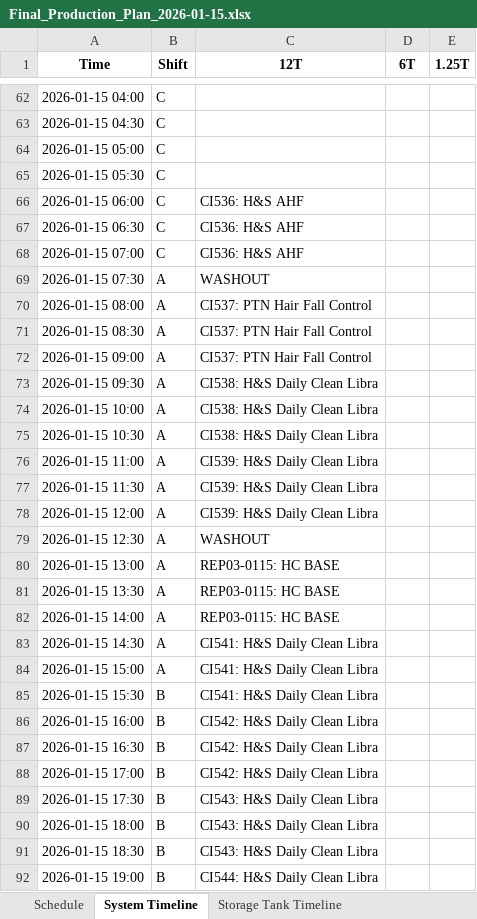
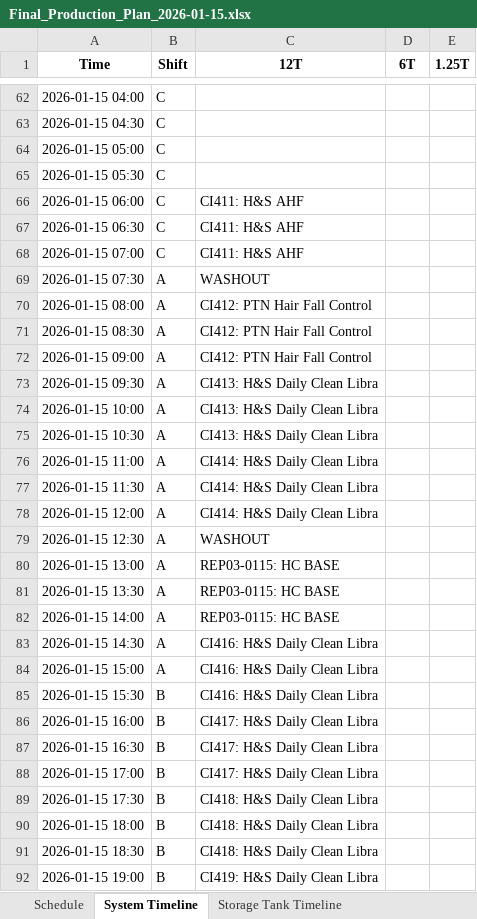
Before and after one commit to Aetheradix/PG-AutoProdTool, an Excel workbook: APPT/data/output/Final_Production_Plan_2026-01-15.xlsx, sheet System Timeline, drawn as a sheet; only a part is shown, gaps mark what is left out; values as stored, in another font and other column widths than the file's, no borders; the diff covers the shown part only; the diff names each change by its address in the sheet, - before the commit and + after, or states it on an @@ line.

```diff
--- a/APPT/data/output/Final_Production_Plan_2026-01-15.xlsx (sheet System Timeline)
+++ b/APPT/data/output/Final_Production_Plan_2026-01-15.xlsx (sheet System Timeline)
-C66:C68 (12T): CI536: H&S AHF
+C66:C68 (12T): CI411: H&S AHF
-C70:C72 (12T): CI537: PTN Hair Fall Control
+C70:C72 (12T): CI412: PTN Hair Fall Control
-C73:C75 (12T): CI538: H&S Daily Clean Libra
+C73:C75 (12T): CI413: H&S Daily Clean Libra
-C76:C78 (12T): CI539: H&S Daily Clean Libra
+C76:C78 (12T): CI414: H&S Daily Clean Libra
-C83:C85 (12T): CI541: H&S Daily Clean Libra
+C83:C85 (12T): CI416: H&S Daily Clean Libra
-C86:C88 (12T): CI542: H&S Daily Clean Libra
+C86:C88 (12T): CI417: H&S Daily Clean Libra
-C89:C91 (12T): CI543: H&S Daily Clean Libra
+C89:C91 (12T): CI418: H&S Daily Clean Libra
-C92 (12T): CI544: H&S Daily Clean Libra
+C92 (12T): CI419: H&S Daily Clean Libra
```
Also changed, not shown: 68 edited cells elsewhere in this sheet, sheet Storage Tank Timeline, sheet Schedule, 2 other files.
